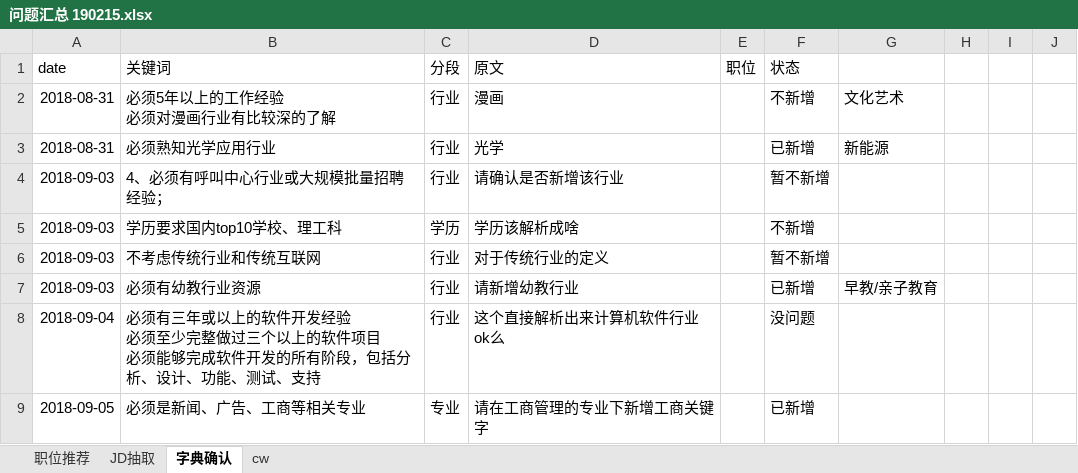
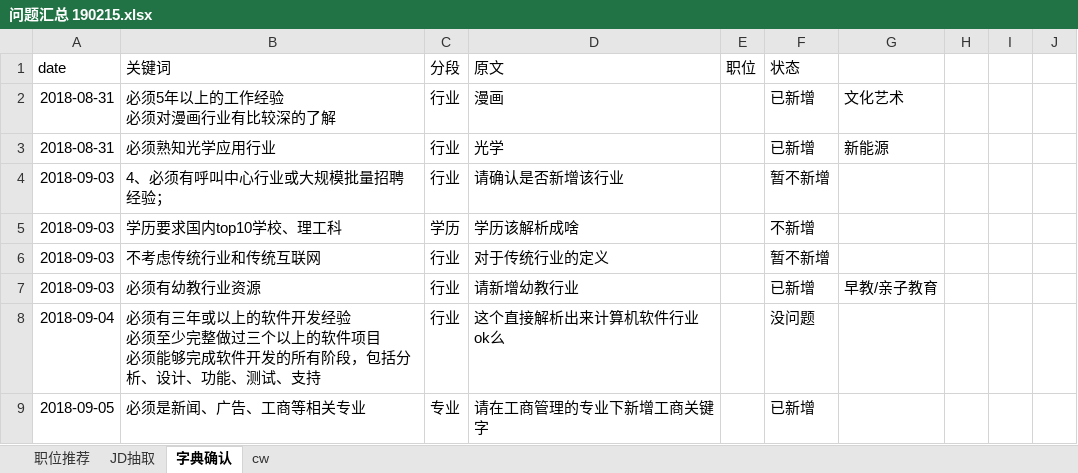
Before and after one commit to Toodou94/JDextract, an Excel workbook: 问题汇总 190215.xlsx, sheet 字典确认, drawn as a sheet; only a part is shown; values as stored, in another font and other column widths than the file's, no borders; the diff names each change by its address in the sheet, - before the commit and + after, or states it on an @@ line.

Commit message:
Update 问题汇总 190215.xlsx

```diff
--- a/问题汇总 190215.xlsx (sheet 字典确认)
+++ b/问题汇总 190215.xlsx (sheet 字典确认)
-F2 (状态): 不新增
+F2 (状态): 已新增
```
